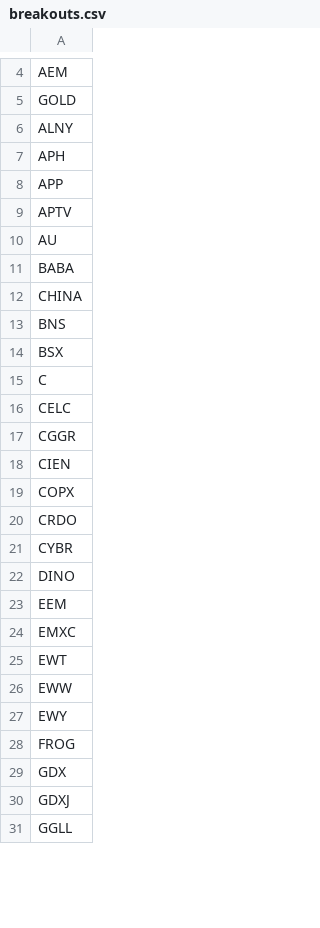
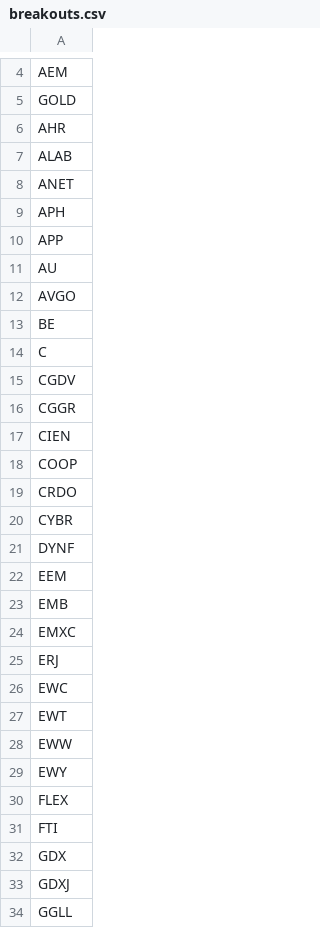
Before and after one commit to mpincus/SwingScannerWatchlist-GPT, a CSV file: breakouts.csv, drawn as a sheet; only a part is shown, gaps mark what is left out; the diff covers the shown part only.

```diff
--- a/breakouts.csv
+++ b/breakouts.csv
@@ -5,21 +5,23 @@ AEM
 GOLD
-ALNY
+AHR
+ALAB
+ANET
 APH
 APP
-APTV
 AU
-BABA
-CHINA
-BNS
-BSX
+AVGO
+BE
 C
-CELC
+CGDV
 CGGR
 CIEN
-COPX
+COOP
 CRDO
 CYBR
-DINO
+DYNF
 EEM
+EMB
 EMXC
+ERJ
+EWC
 EWT
@@ -27,3 +29,4 @@ EWW
 EWY
-FROG
+FLEX
+FTI
 GDX
```
Also changed, not shown: 27 added rows, 3 removed rows and 9 edited cells elsewhere in this file, combined_watchlist.csv, overbought.csv, 1 other file.
